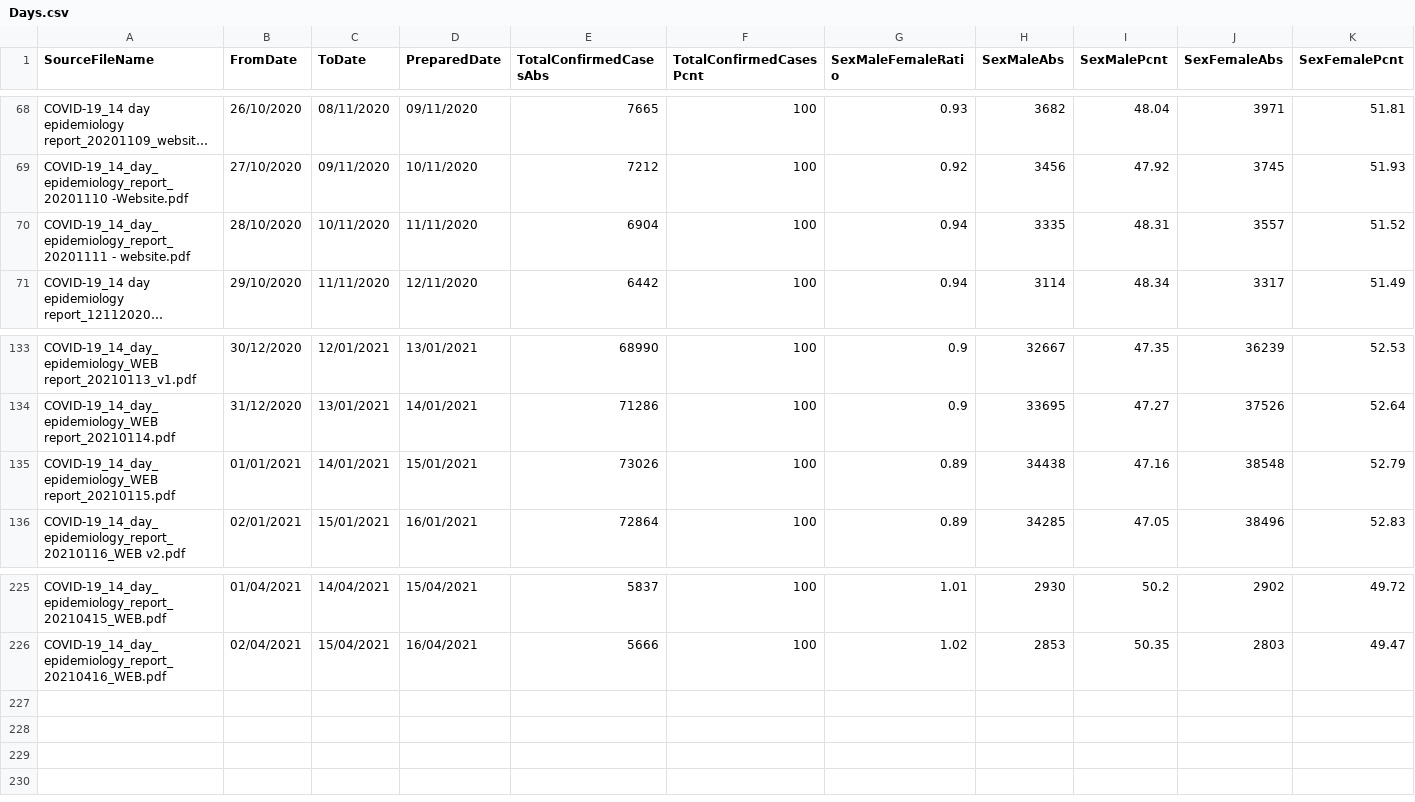
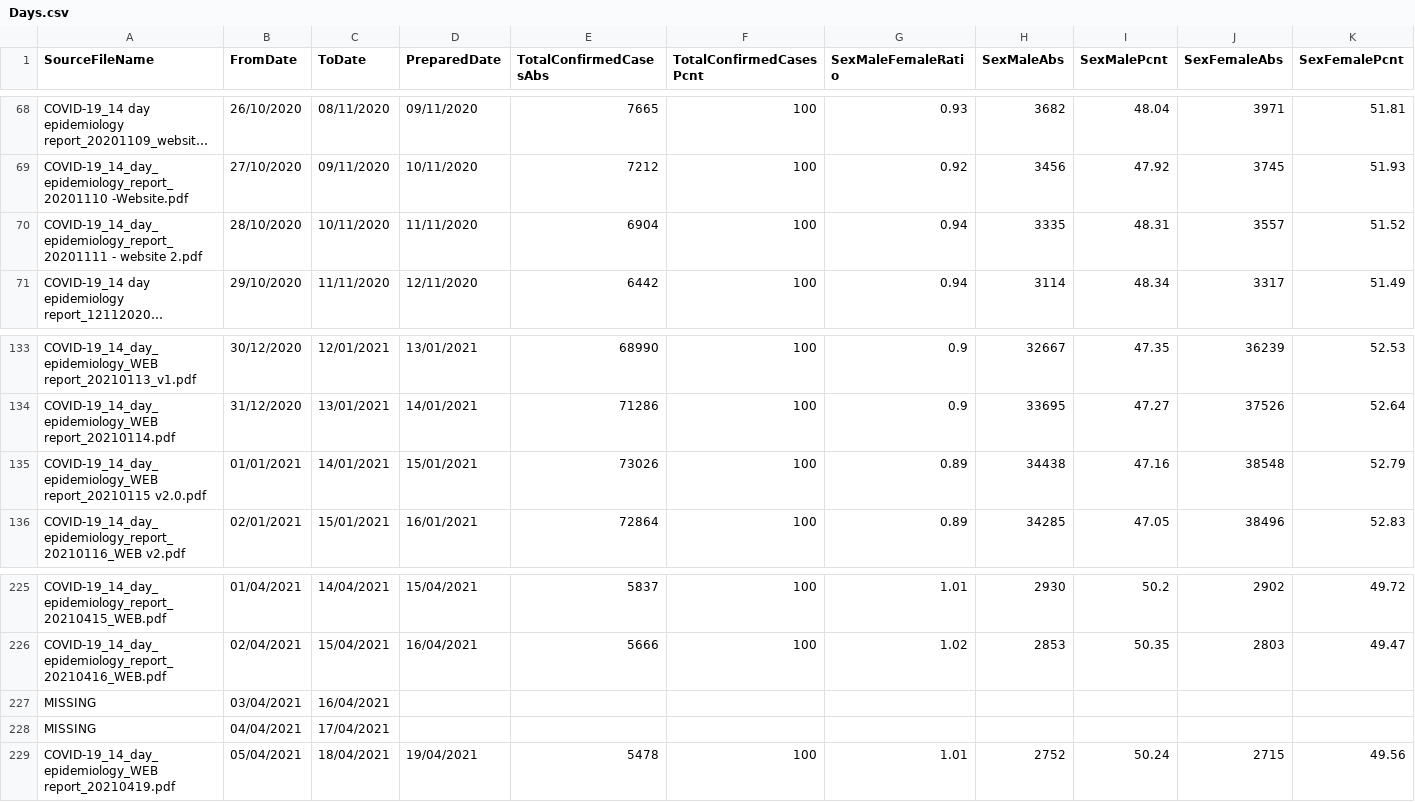
Before and after one commit to CatsAgainstCovid/IrelandCovidData, a CSV file: Outputs/DailyEpidemiology/Days.csv, drawn as a sheet; only a part is shown, gaps mark what is left out; long unchanged cells end in …; rows hold the shown columns only; the diff names each change by its address in the sheet, - before the commit and + after, or states it on an @@ line.

```diff
--- a/Outputs/DailyEpidemiology/Days.csv
+++ b/Outputs/DailyEpidemiology/Days.csv
-A70 (SourceFileName): COVID-19_14_day_epidemiology_report_20201111 - website.pdf
+A70 (SourceFileName): COVID-19_14_day_epidemiology_report_20201111 - website 2.pdf
-A135 (SourceFileName): COVID-19_14_day_epidemiology_WEB report_20210115.pdf
+A135 (SourceFileName): COVID-19_14_day_epidemiology_WEB report_20210115 v2.0.pdf
+row 227: MISSING | 03/04/2021 | 16/04/2021
+row 228: MISSING | 04/04/2021 | 17/04/2021
+row 229: COVID-19_14_day_epidemiology_WEB report_20210419.pdf | 05/04/2021 | 18/04/2021 | 19/04/2021 | 5478 | 100 | 1.01 | 2752 | 50.24 | 2715 | 49.56
```
Also changed, not shown: 5 other files.
